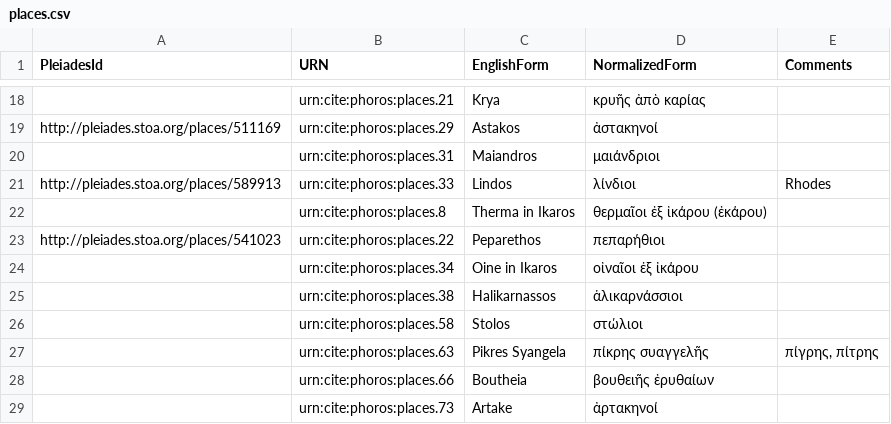
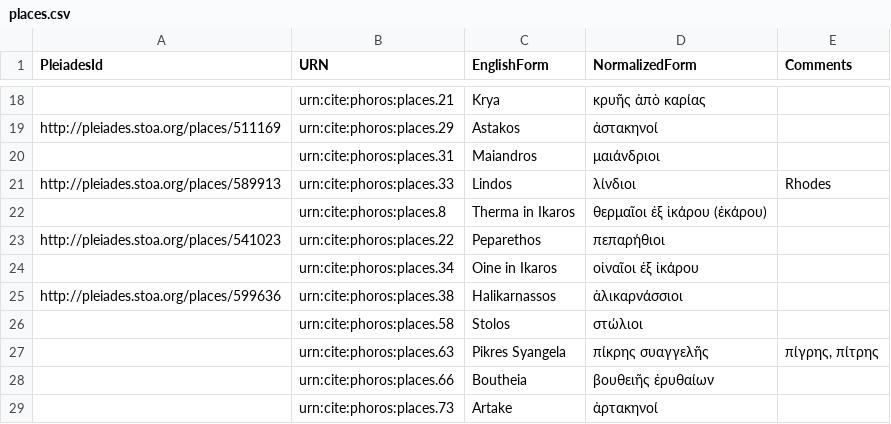
Before and after one commit to phoros/phoros, a CSV file: collections/places.csv, drawn as a sheet; only a part is shown, gaps mark what is left out.

Commit message:
Update places.csv

```diff
--- a/collections/places.csv
+++ b/collections/places.csv
@@ -24,3 +24,3 @@ http://pleiades.stoa.org/places/541023,urn:cite:phoros:places.22,Peparethos,πε
 ,urn:cite:phoros:places.34,Oine in Ikaros,οἰναῖοι ἐξ ἰκάρου,
-,urn:cite:phoros:places.38,Halikarnassos,ἁλικαρνάσσιοι,
+http://pleiades.stoa.org/places/599636,urn:cite:phoros:places.38,Halikarnassos,ἁλικαρνάσσιοι,
 ,urn:cite:phoros:places.58,Stolos,στώλιοι,
```
